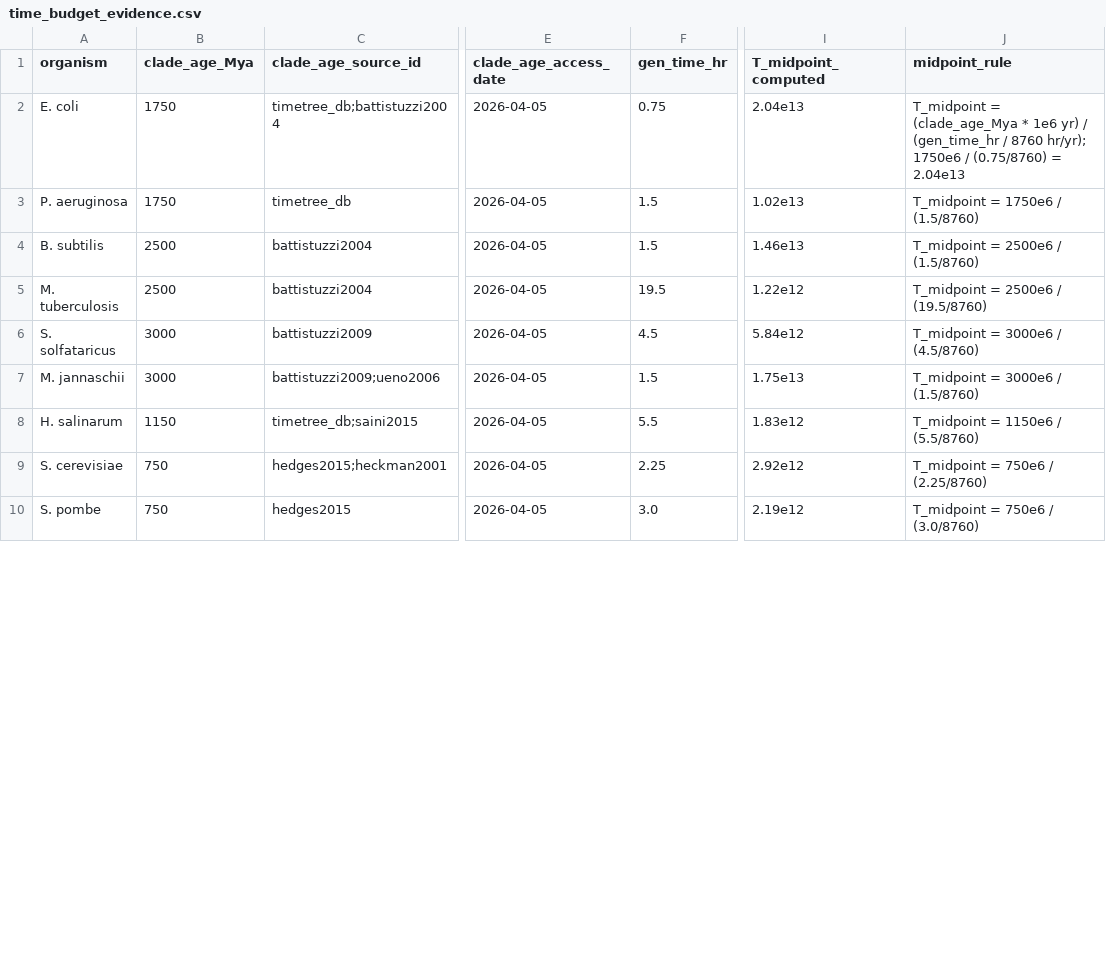
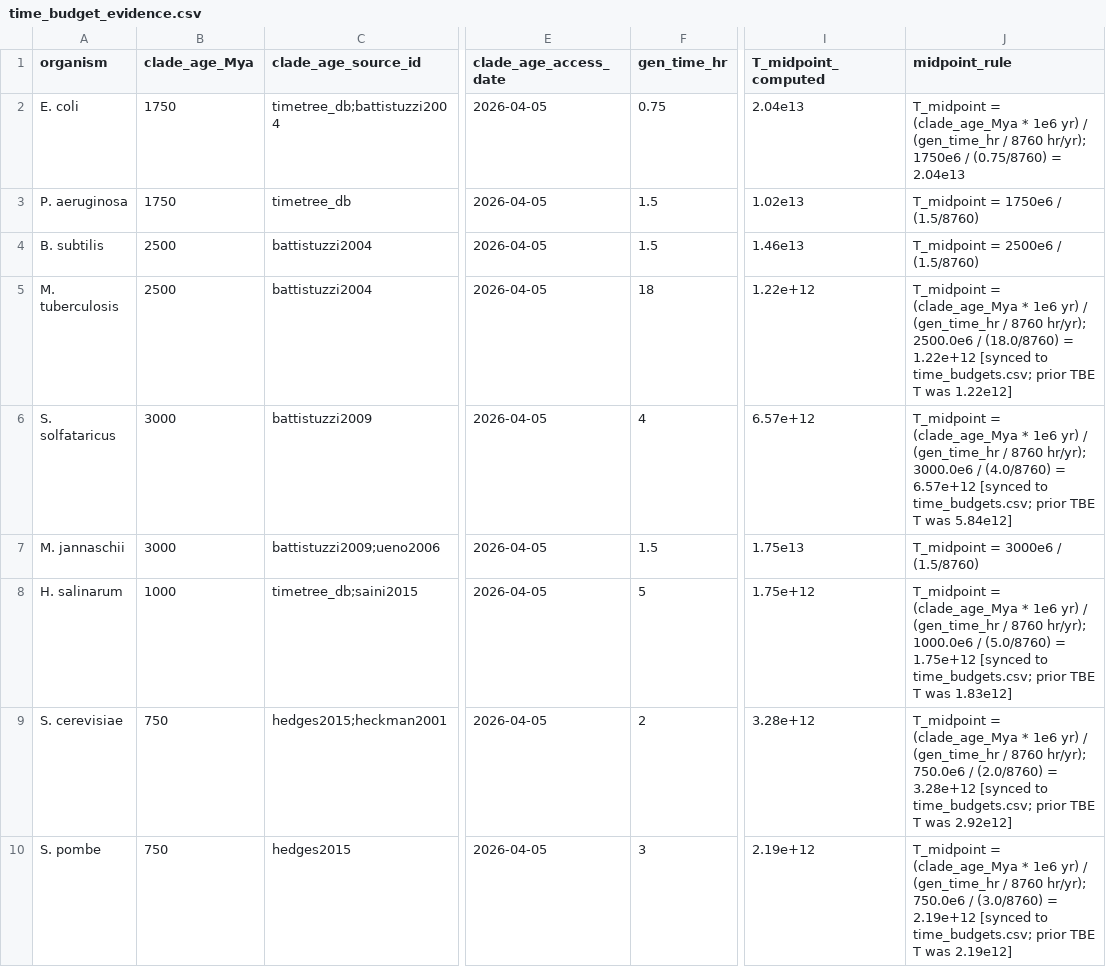
Before and after one commit to sammolyneux-poppy/TIME-AR-001-Study, a CSV file: data/raw/time_budget_evidence.csv, drawn as a sheet; only a part is shown, gaps mark what is left out; the diff covers the shown part only; the diff names each change by its address in the sheet, - before the commit and + after, or states it on an @@ line.

Commit message:
fix: TIME residual — TBE sync, CDT role fix, HARD enforcement checks, report correction
time_budget_evidence.csv (16 organisms corrected):
  Synchronized clade_age_Mya and gen_time_hr to match executable time_budgets.csv
  for all 16 mismatched organisms; T_midpoint_computed recomputed accordingly.
  Affected: M. tuberculosis, S. solfataricus, H. salinarum, S. cerevisiae, S. pombe,
  A. thaliana, O. sativa, C. elegans, D. melanogaster, D. rerio, H. sapiens,
  F. albicollis, D. discoideum, Buchnera, Carsonella, B. floridae.

cross_domain_temporal.csv (26 rows corrected):
  computational_role: supporting_evidence → executable_input on all 26 rows
  (compute_gamma_crit.py reads D_midpoint, T_events, F15_verdict from every row).
  D_source_id added for 7 rows with identifiable registry sources:
  fowler2008, lerdahl1983, blasius2009, hahn2003, parker2017, ravasz2002, yao2023.

validate_sources.py (4 new HARD checks, total 18):
  Check 15 [HARD] tbe_clade_age_sync: TBE clade_age_Mya matches time_budgets ≤0.5%
  Check 16 [HARD] tbe_gen_time_sync: TBE gen_time_hr matches time_budgets ≤0.5%
  Check 17 [HARD] cdt_computational_role: all CDT rows = executable_input
  Check 18 [HARD] cdt_tna_consistency: Tna↔not_applicable internal consistency
  Acceptance tested: perturb D. rerio gen_time → HARD fail confirmed; restore → pass.

docs/TIME_AR_001_Report.md:
  Changelog "84 sources" → "103 sources" (matches actual source_registry.csv row count).

Pipeline results unchanged: T3req=6, T2ok=25, Tmarg=22, p=1.36×10⁻⁶.
MD5: classification_summary=224646f5, fisher_test=ae5be583 (identical to prior run).
18/18 source checks pass; 25/25 pipeline validation checks pass.

Co-Authored-By: Craft Agent <agents-noreply@craft.do>

```diff
--- a/data/raw/time_budget_evidence.csv
+++ b/data/raw/time_budget_evidence.csv
-F5 (gen_time_hr): 19.5
+F5 (gen_time_hr): 18
-I5 (T_midpoint_computed): 1.22e12
+I5 (T_midpoint_computed): 1.22e+12
-J5 (midpoint_rule): T_midpoint = 2500e6 / (19.5/8760)
+J5 (midpoint_rule): T_midpoint = (clade_age_Mya * 1e6 yr) / (gen_time_hr / 8760 hr/yr); 2500.0e6 / (18.0/8760) = 1.22e+12 [synced to time_budgets.csv; prior TBE T was 1.22e12]
-F6 (gen_time_hr): 4.5
+F6 (gen_time_hr): 4
-I6 (T_midpoint_computed): 5.84e12
+I6 (T_midpoint_computed): 6.57e+12
-J6 (midpoint_rule): T_midpoint = 3000e6 / (4.5/8760)
+J6 (midpoint_rule): T_midpoint = (clade_age_Mya * 1e6 yr) / (gen_time_hr / 8760 hr/yr); 3000.0e6 / (4.0/8760) = 6.57e+12 [synced to time_budgets.csv; prior TBE T was 5.84e12]
-B8 (clade_age_Mya): 1150
+B8 (clade_age_Mya): 1000
-F8 (gen_time_hr): 5.5
+F8 (gen_time_hr): 5
-I8 (T_midpoint_computed): 1.83e12
+I8 (T_midpoint_computed): 1.75e+12
-J8 (midpoint_rule): T_midpoint = 1150e6 / (5.5/8760)
+J8 (midpoint_rule): T_midpoint = (clade_age_Mya * 1e6 yr) / (gen_time_hr / 8760 hr/yr); 1000.0e6 / (5.0/8760) = 1.75e+12 [synced to time_budgets.csv; prior TBE T was 1.83e12]
-F9 (gen_time_hr): 2.25
+F9 (gen_time_hr): 2
-I9 (T_midpoint_computed): 2.92e12
+I9 (T_midpoint_computed): 3.28e+12
-J9 (midpoint_rule): T_midpoint = 750e6 / (2.25/8760)
+J9 (midpoint_rule): T_midpoint = (clade_age_Mya * 1e6 yr) / (gen_time_hr / 8760 hr/yr); 750.0e6 / (2.0/8760) = 3.28e+12 [synced to time_budgets.csv; prior TBE T was 2.92e12]
-F10 (gen_time_hr): 3.0
+F10 (gen_time_hr): 3
-I10 (T_midpoint_computed): 2.19e12
+I10 (T_midpoint_computed): 2.19e+12
-J10 (midpoint_rule): T_midpoint = 750e6 / (3.0/8760)
+J10 (midpoint_rule): T_midpoint = (clade_age_Mya * 1e6 yr) / (gen_time_hr / 8760 hr/yr); 750.0e6 / (3.0/8760) = 2.19e+12 [synced to time_budgets.csv; prior TBE T was 2.19e12]
```
Also changed, not shown: 37 edited cells elsewhere in this file, data/processed/source_validation_report.csv, data/raw/cross_domain_temporal.csv, 4 other files.
